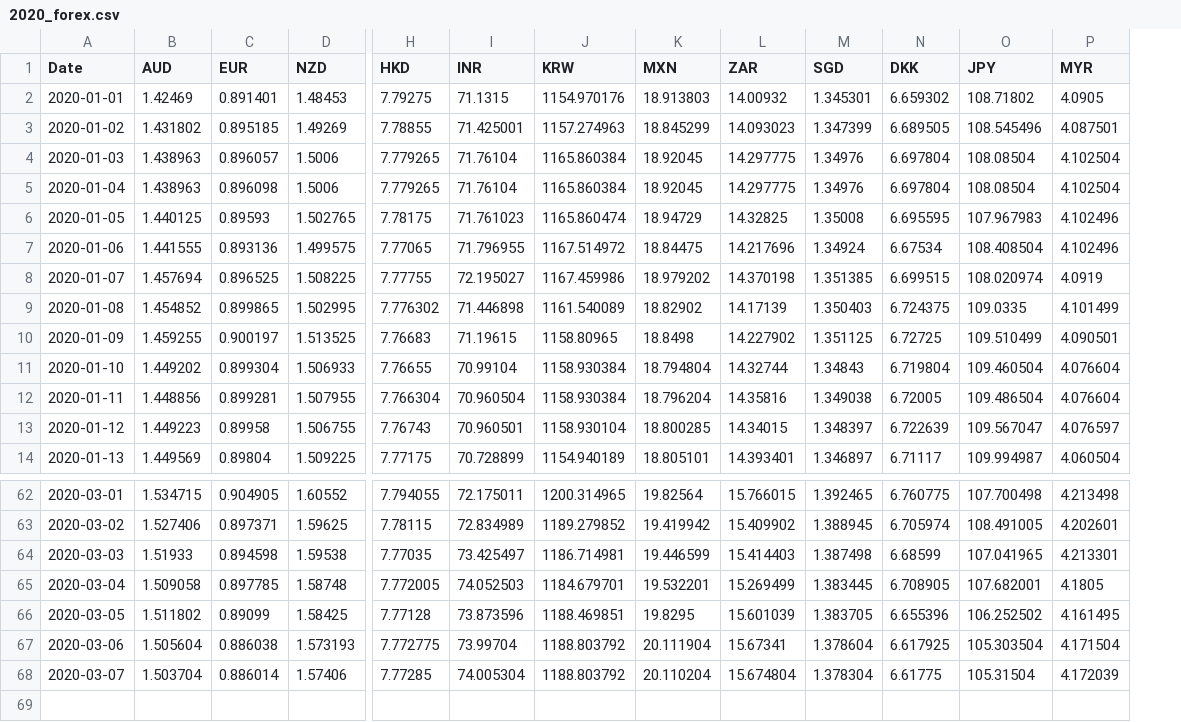
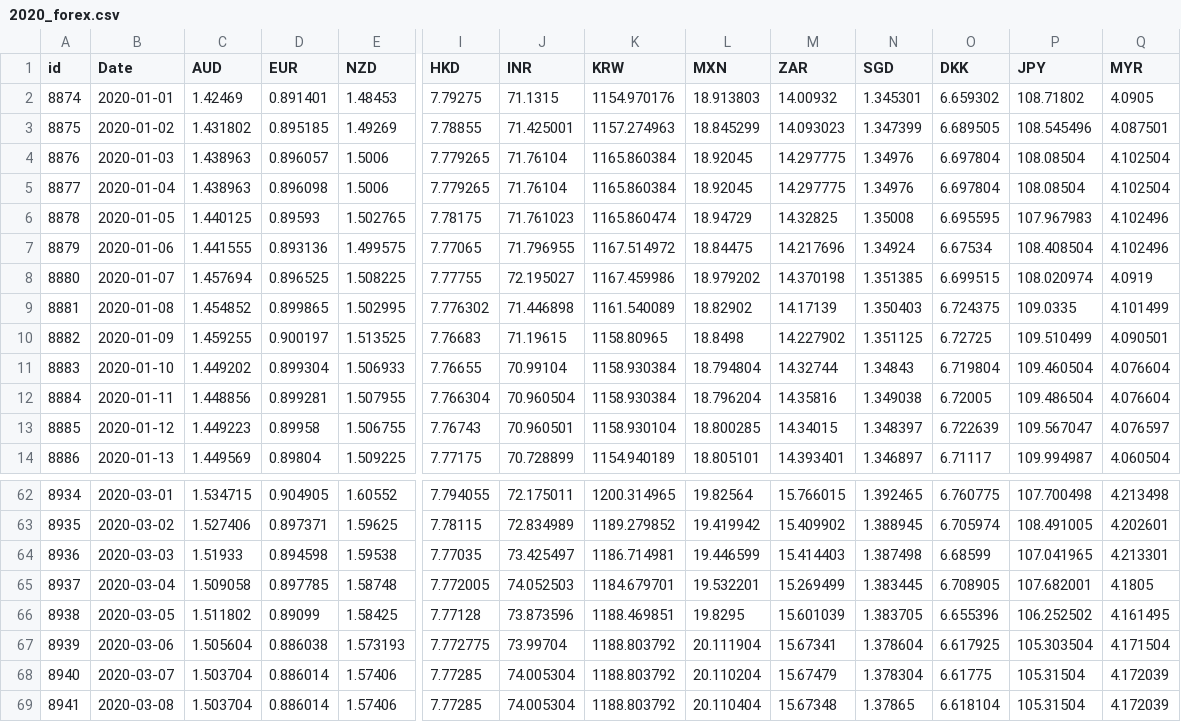
Before and after one commit to ishanku/ForexDataAnalysis, a CSV file: Resources/2020_forex.csv, drawn as a sheet; only a part is shown, gaps mark what is left out; addresses are those after the commit; rows hold the shown columns only; the diff names each change by its address in the sheet, - before the commit and + after, or states it on an @@ line.

Commit message:
Adding ID column in 2020_forex csv file
Adding ID column in 2020_forex csv file

```diff
--- a/Resources/2020_forex.csv
+++ b/Resources/2020_forex.csv
+column A (id), rows 2-14: 8874 | 8875 | 8876 | 8877 | 8878 | 8879 | 8880 | 8881 | 8882 | 8883 | 8884 | 8885 | 8886; rows 62-68: 8934 | 8935 | 8936 | 8937 | 8938 | 8939 | 8940
-M68 (ZAR): 15.674804
+M68 (ZAR): 15.67479
+row 69: 8941 | 2020-03-08 | 1.503704 | 0.886014 | 1.57406 | 7.77285 | 74.005304 | 1188.803792 | 20.110404 | 15.67348 | 1.37865 | 6.618104 | 105.31504 | 4.172039
```
